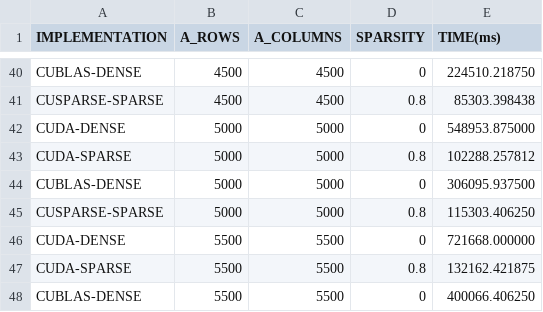
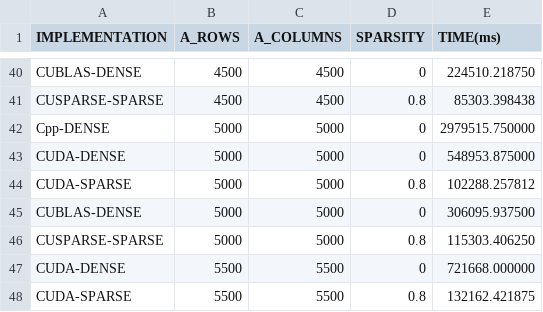
Before and after one commit to law-dwg/LSQR-CUDA, a CSV file: results/2021-11-09T2101_LSQR-CUDA.csv, drawn as a sheet; only a part is shown, gaps mark what is left out; the shorter side is filled out with more unchanged rows.

Commit message:
Results + documentation

```diff
--- a/results/2021-11-09T2101_LSQR-CUDA.csv
+++ b/results/2021-11-09T2101_LSQR-CUDA.csv
@@ -41,2 +41,3 @@ CUBLAS-DENSE,4500,4500,0,224510.218750
 CUSPARSE-SPARSE,4500,4500,0.8,85303.398438
+Cpp-DENSE,5000,5000,0,2979515.750000
 CUDA-DENSE,5000,5000,0,548953.875000
```
Also changed, not shown: results/2021-11-10T1946_RMSE.csv, results/2021-11-10T1946_TIMES.csv, 4 other files.
